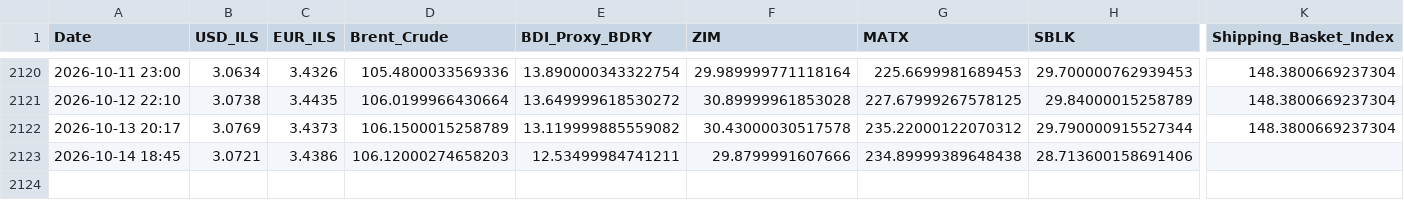
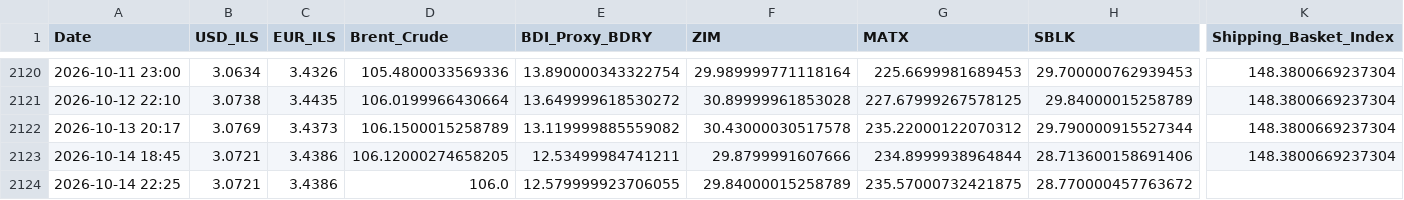
Before and after one commit to AshKatzEm/logistics-cost, a CSV file: shipping_ticker_data.csv, drawn as a sheet; only a part is shown, gaps mark what is left out; rows hold the shown columns only; the diff names each change by its address in the sheet, - before the commit and + after, or states it on an @@ line.

```diff
--- a/shipping_ticker_data.csv
+++ b/shipping_ticker_data.csv
-D2123 (Brent_Crude): 106.12000274658203
+D2123 (Brent_Crude): 106.12000274658205
-G2123 (MATX): 234.89999389648438
+G2123 (MATX): 234.8999938964844
-K2123 (Shipping_Basket_Index): (empty)
+K2123 (Shipping_Basket_Index): 148.3800669237304
+row 2124: 2026-10-14 22:25 | 3.0721 | 3.4386 | 106.0 | 12.579999923706055 | 29.84000015258789 | 235.57000732421875 | 28.770000457763672
```
